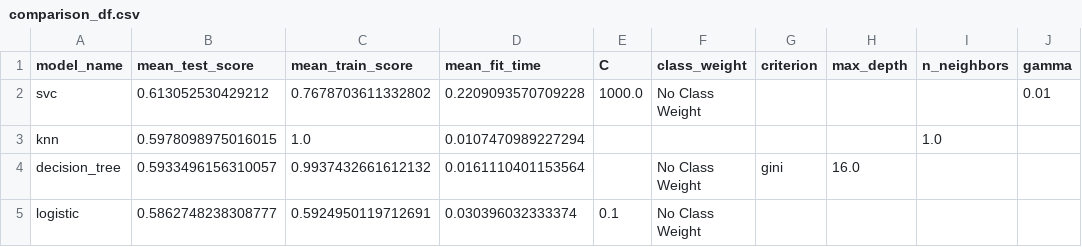
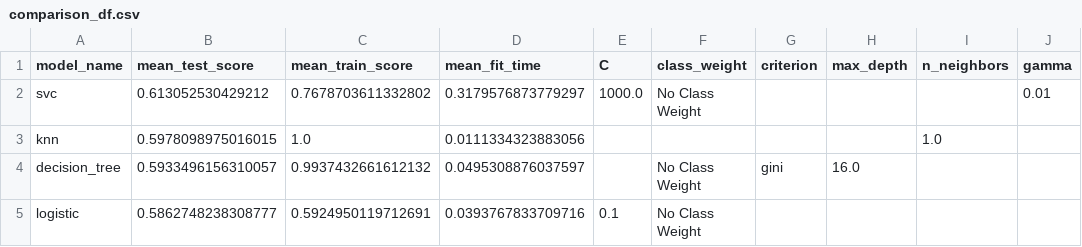
Before and after one commit to UBC-MDS/Red-Wine-Quality-Prediction, a CSV file: results/tables/comparison_df.csv, drawn as a sheet.

```diff
--- a/results/tables/comparison_df.csv
+++ b/results/tables/comparison_df.csv
@@ -1,5 +1,5 @@
 model_name,mean_test_score,mean_train_score,mean_fit_time,C,class_weight,criterion,max_depth,n_neighbors,gamma
-svc,0.613052530429212,0.7678703611332802,0.2209093570709228,1000.0,No Class Weight,,,,0.01
-knn,0.5978098975016015,1.0,0.0107470989227294,,,,,1.0,
-decision_tree,0.5933496156310057,0.9937432661612132,0.0161110401153564,,No Class Weight,gini,16.0,,
-logistic,0.5862748238308777,0.5924950119712691,0.030396032333374,0.1,No Class Weight,,,,
+svc,0.613052530429212,0.7678703611332802,0.3179576873779297,1000.0,No Class Weight,,,,0.01
+knn,0.5978098975016015,1.0,0.0111334323883056,,,,,1.0,
+decision_tree,0.5933496156310057,0.9937432661612132,0.0495308876037597,,No Class Weight,gini,16.0,,
+logistic,0.5862748238308777,0.5924950119712691,0.0393767833709716,0.1,No Class Weight,,,,
```
Also changed, not shown: results/tables/cv_results.csv, results/tables/decision_tree_grid_search.csv, 28 other files.
